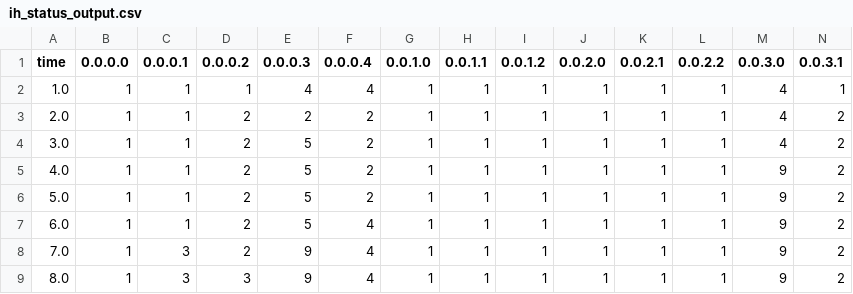
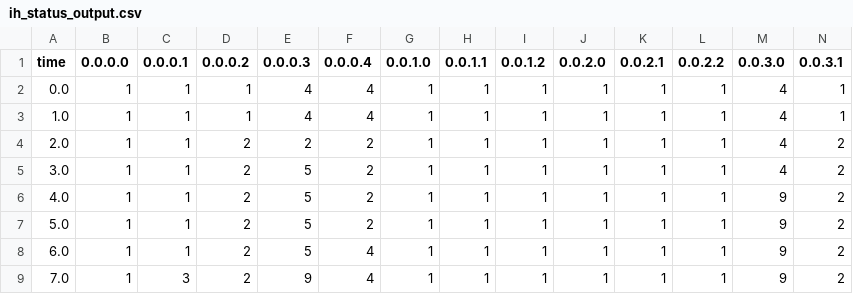
Before and after one commit to SABS-R3-Epidemiology/epiabm, a CSV file: python_examples/basic_infection_history_simulation/simulation_outputs/ih_status_output.csv, drawn as a sheet; only a part is shown; the shorter side is filled out with more unchanged rows; rows hold the shown columns only; the diff names each change by its address in the sheet, - before the commit and + after, or states it on an @@ line.

```diff
--- a/python_examples/basic_infection_history_simulation/simulation_outputs/ih_status_output.csv
+++ b/python_examples/basic_infection_history_simulation/simulation_outputs/ih_status_output.csv
+row 2: 0.0 | 1 | 1 | 1 | 4 | 4 | 1 | 1 | 1 | 1 | 1 | 1 | 4 | 1
```
Also changed, not shown: python_examples/basic_infection_history_simulation/simulation_outputs/ih_infectiousness_output.csv.
